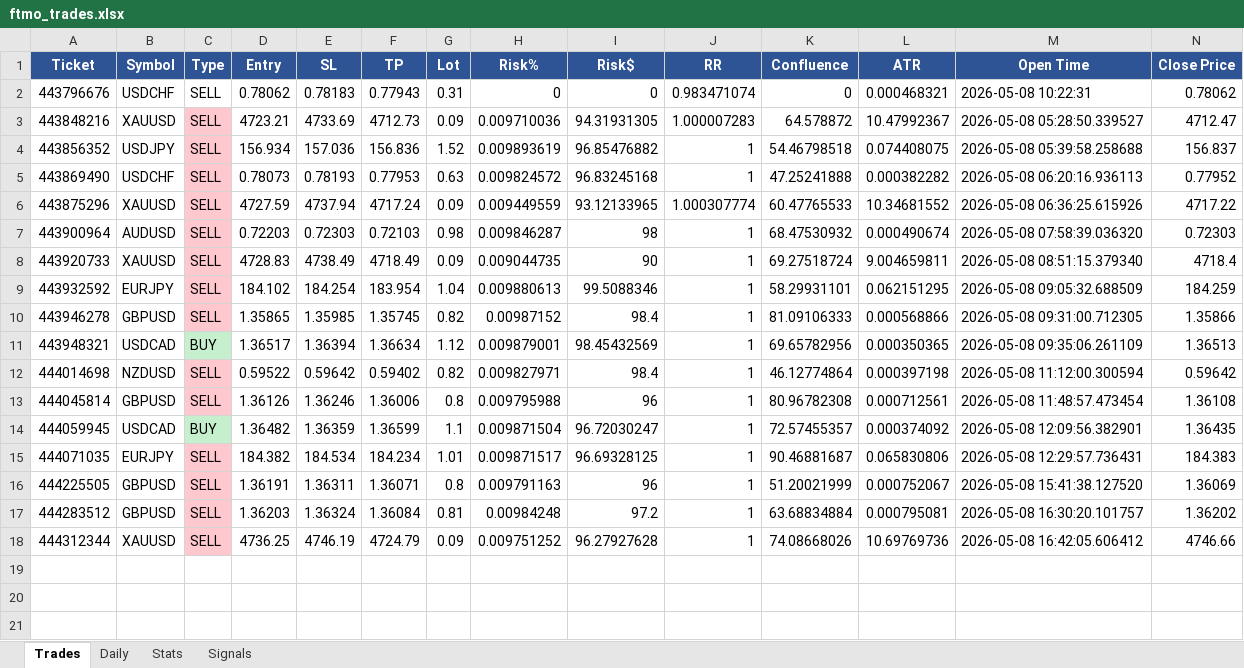
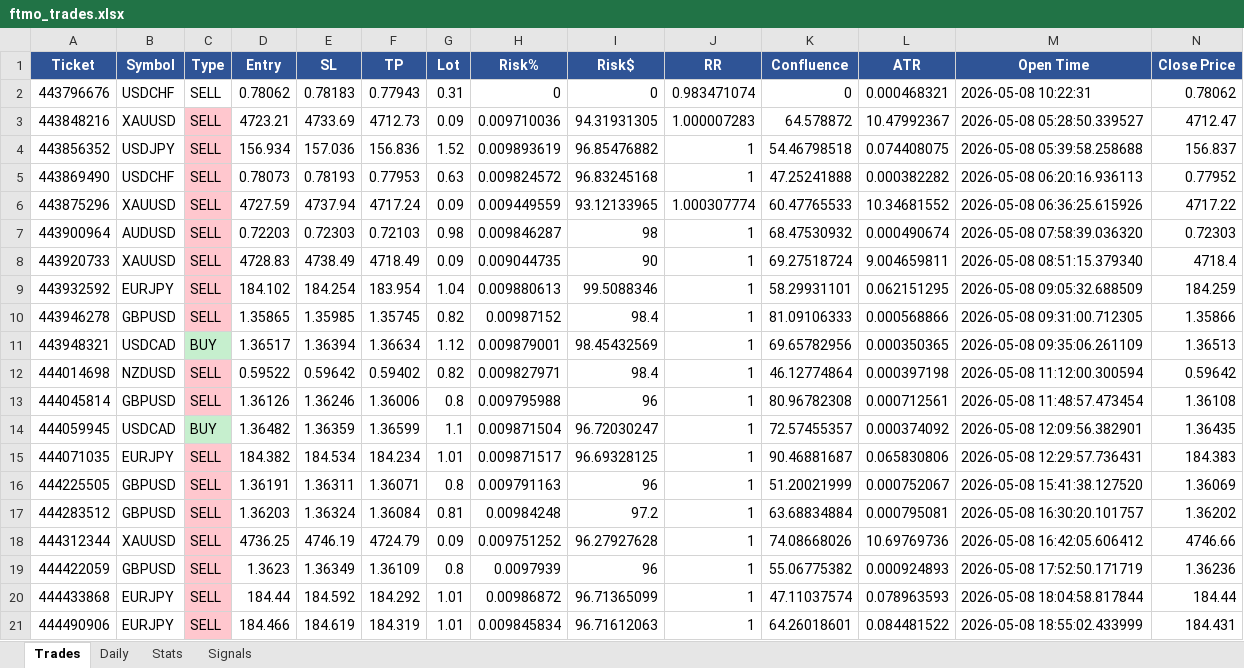
Before and after one commit to Kittipong6081/BOT-FTMO, an Excel workbook: ftmo_trading_bot/logs/ftmo_trades.xlsx, sheet Trades, drawn as a sheet; only a part is shown; values as stored, in another font and other column widths than the file's, no borders; rows hold the shown columns only; the diff names each change by its address in the sheet, - before the commit and + after, or states it on an @@ line.

```diff
--- a/ftmo_trading_bot/logs/ftmo_trades.xlsx (sheet Trades)
+++ b/ftmo_trading_bot/logs/ftmo_trades.xlsx (sheet Trades)
+row 19: 444422059 | GBPUSD | SELL | 1.3623 | 1.36349 | 1.36109 | 0.8 | 0.0097939 | 96 | 1 | 55.06775382 | 0.000924893 | 2026-05-08 17:52:50.171719 | 1.36236
+row 20: 444433868 | EURJPY | SELL | 184.44 | 184.592 | 184.292 | 1.01 | 0.00986872 | 96.71365099 | 1 | 47.11037574 | 0.078963593 | 2026-05-08 18:04:58.817844 | 184.44
+row 21: 444490906 | EURJPY | SELL | 184.466 | 184.619 | 184.319 | 1.01 | 0.009845834 | 96.71612063 | 1 | 64.26018601 | 0.084481522 | 2026-05-08 18:55:02.433999 | 184.431
```
Also changed, not shown: sheet Signals, sheet Stats, sheet Daily.
